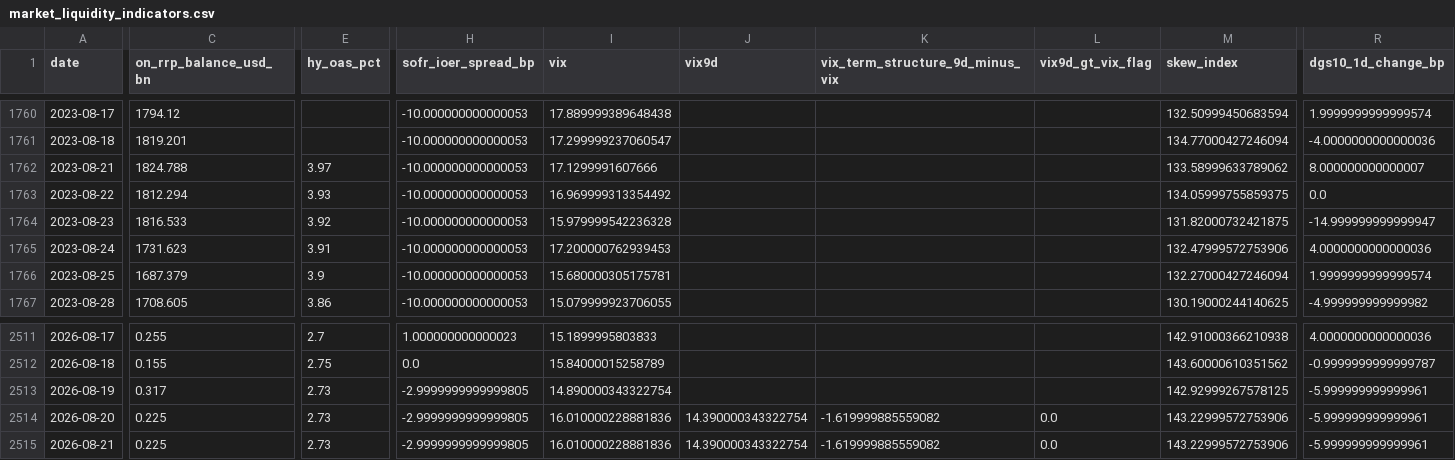
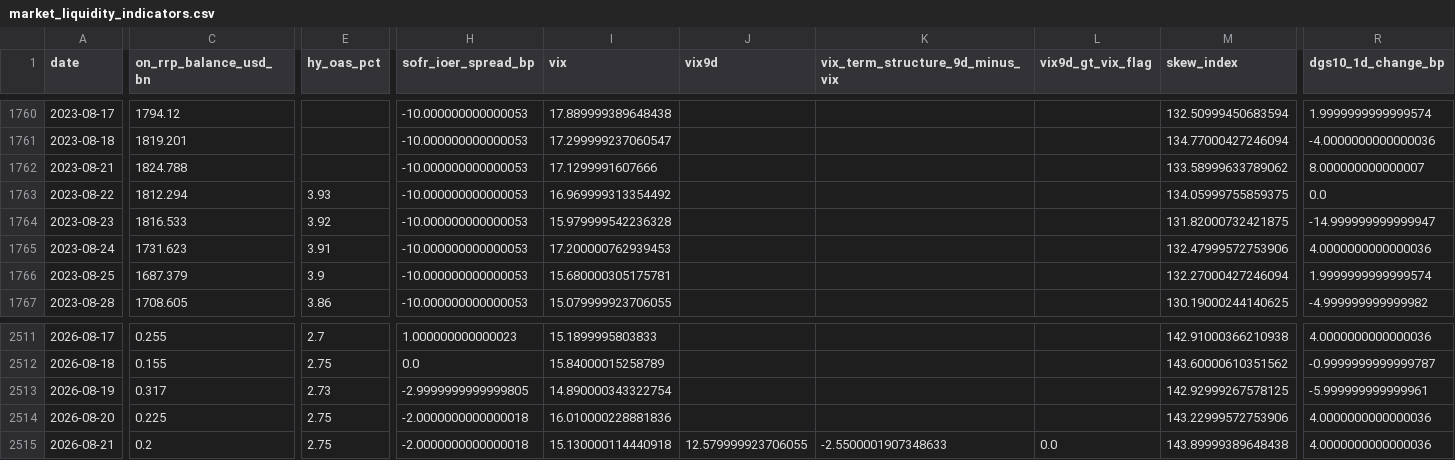
Before and after one commit to weiting1226/weiting1226.github.io, a CSV file: market-liquidity-monitor/data/market_liquidity_indicators.csv, drawn as a sheet; only a part is shown, gaps mark what is left out; the diff covers the shown part only; the diff names each change by its address in the sheet, - before the commit and + after, or states it on an @@ line.

```diff
--- a/market-liquidity-monitor/data/market_liquidity_indicators.csv
+++ b/market-liquidity-monitor/data/market_liquidity_indicators.csv
-E1762 (hy_oas_pct): 3.97
+E1762 (hy_oas_pct): (empty)
-E2514:E2515 (hy_oas_pct): 2.73
+E2514:E2515 (hy_oas_pct): 2.75
-H2514:H2515 (sofr_ioer_spread_bp): -2.9999999999999805
+H2514:H2515 (sofr_ioer_spread_bp): -2.0000000000000018
-J2514 (vix9d): 14.390000343322754
+J2514 (vix9d): (empty)
-K2514 (vix_term_structure_9d_minus_vix): -1.619999885559082
+K2514 (vix_term_structure_9d_minus_vix): (empty)
-L2514 (vix9d_gt_vix_flag): 0.0
+L2514 (vix9d_gt_vix_flag): (empty)
-R2514:R2515 (dgs10_1d_change_bp): -5.999999999999961
+R2514:R2515 (dgs10_1d_change_bp): 4.0000000000000036
-C2515 (on_rrp_balance_usd_bn): 0.225
+C2515 (on_rrp_balance_usd_bn): 0.2
-I2515 (vix): 16.010000228881836
+I2515 (vix): 15.130000114440918
-J2515 (vix9d): 14.390000343322754
+J2515 (vix9d): 12.579999923706055
-K2515 (vix_term_structure_9d_minus_vix): -1.619999885559082
+K2515 (vix_term_structure_9d_minus_vix): -2.5500001907348633
-M2515 (skew_index): 143.22999572753906
+M2515 (skew_index): 143.89999389648438
```
Also changed, not shown: 6 edited cells elsewhere in this file, market-liquidity-monitor/data/raw/dxy_yahoo.csv, market-liquidity-monitor/data/raw/skew.csv, 15 other files.
